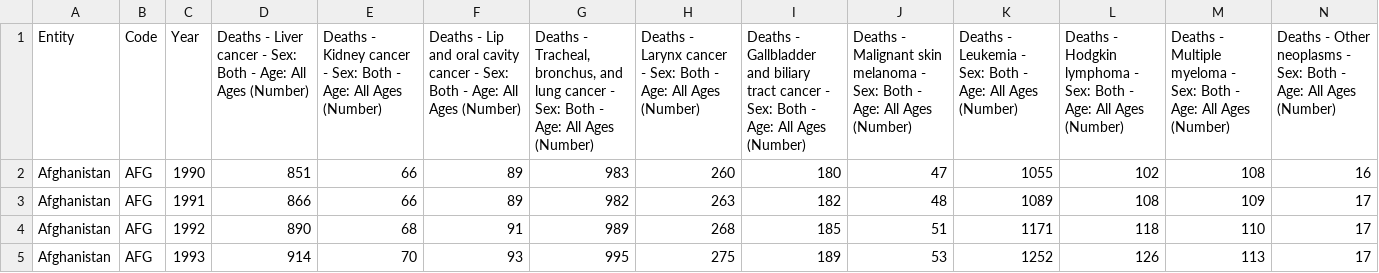
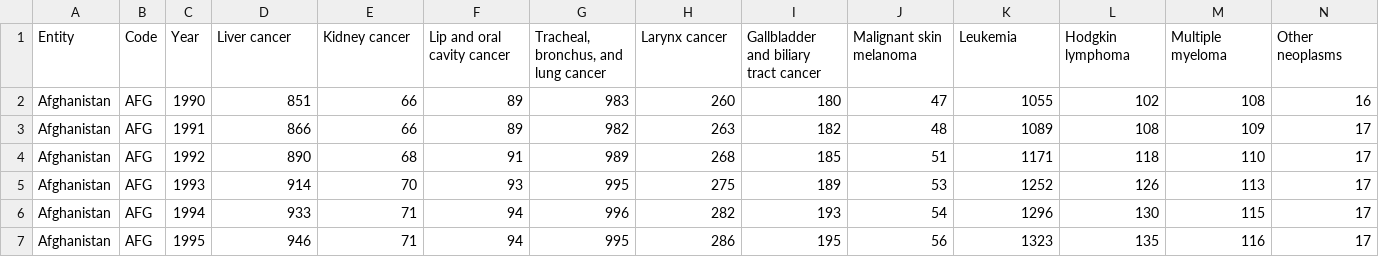
Before and after one commit to zhxnlee/VegaLite_3179, a CSV file: Cancer/total-cancer-deaths-by-type.csv, drawn as a sheet; only a part is shown; the shorter side is filled out with more unchanged rows; removed rows and columns are numbered as before the commit, all else as after; rows hold the shown columns only; the diff names each change by its address in the sheet, - before the commit and + after, or states it on an @@ line.

Commit message:
Update total-cancer-deaths-by-type.csv

```diff
--- a/Cancer/total-cancer-deaths-by-type.csv
+++ b/Cancer/total-cancer-deaths-by-type.csv
-row 1: Entity | Code | Year | Deaths - Liver cancer - Sex: Both - Age: All Ages (Number) | Deaths - Kidney cancer - Sex: Both - Age: All Ages (Number) | Deaths - Lip and oral cavity cancer - Sex: Both - Age: All Ages (Number) | Deaths - Tracheal, bronchus, and lung cancer - Sex: Both - Age: All Ages (Number) | Deaths - Larynx cancer - Sex: Both - Age: All Ages (Number) | Deaths - Gallbladder and biliary tract cancer - Sex: Both - Age: All Ages (Number) | Deaths - Malignant skin melanoma - Sex: Both - Age: All Ages (Number) | Deaths - Leukemia - Sex: Both - Age: All Ages (Number) | Deaths - Hodgkin lymphoma - Sex: Both - Age: All Ages (Number) | Deaths - Multiple myeloma - Sex: Both - Age: All Ages (Number) | Deaths - Other neoplasms - Sex: Both - Age: All Ages (Number)
+row 1: Entity | Code | Year | Liver cancer | Kidney cancer | Lip and oral cavity cancer | Tracheal, bronchus, and lung cancer | Larynx cancer | Gallbladder and biliary tract cancer | Malignant skin melanoma | Leukemia | Hodgkin lymphoma | Multiple myeloma | Other neoplasms
```
